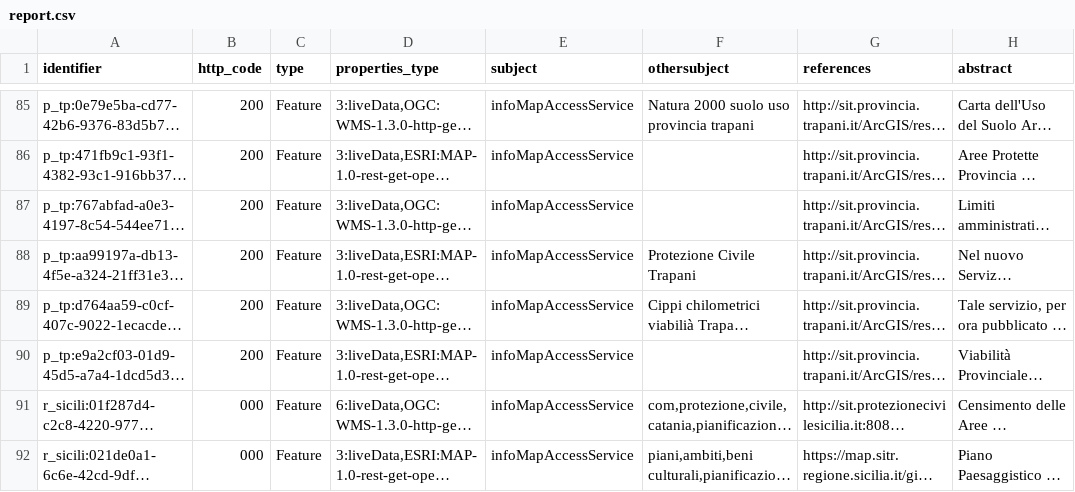
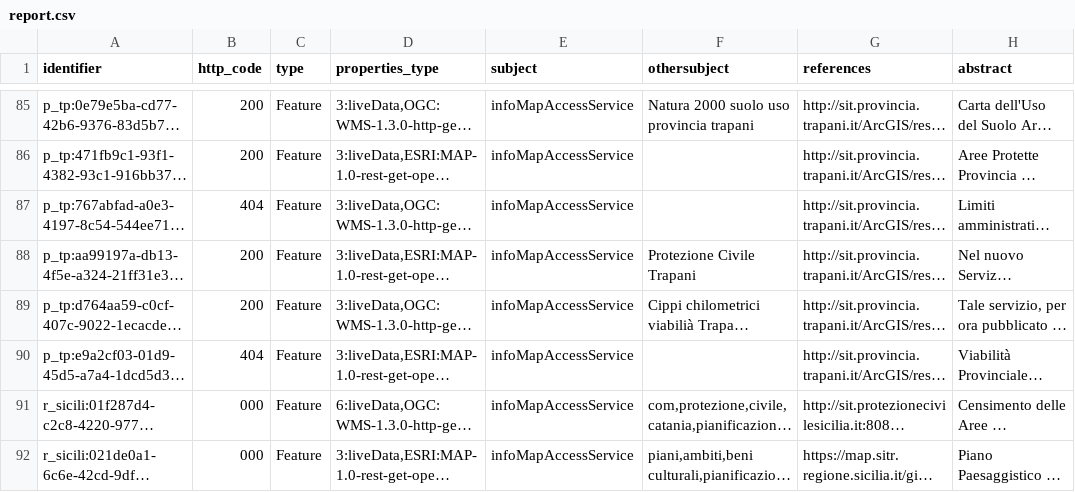
Before and after one commit to aborruso/playground, a CSV file: monitoraggio/sitrSicilia/report.csv, drawn as a sheet; only a part is shown, gaps mark what is left out; long unchanged cells end in …; the diff names each change by its address in the sheet, - before the commit and + after, or states it on an @@ line.

```diff
--- a/monitoraggio/sitrSicilia/report.csv
+++ b/monitoraggio/sitrSicilia/report.csv
-B87 (http_code): 200
+B87 (http_code): 404
-B90 (http_code): 200
+B90 (http_code): 404
```
Also changed, not shown: monitoraggio/sitrSicilia/check_http.csv, monitoraggio/sitrSicilia/check_http_old.csv, 3 other files.
